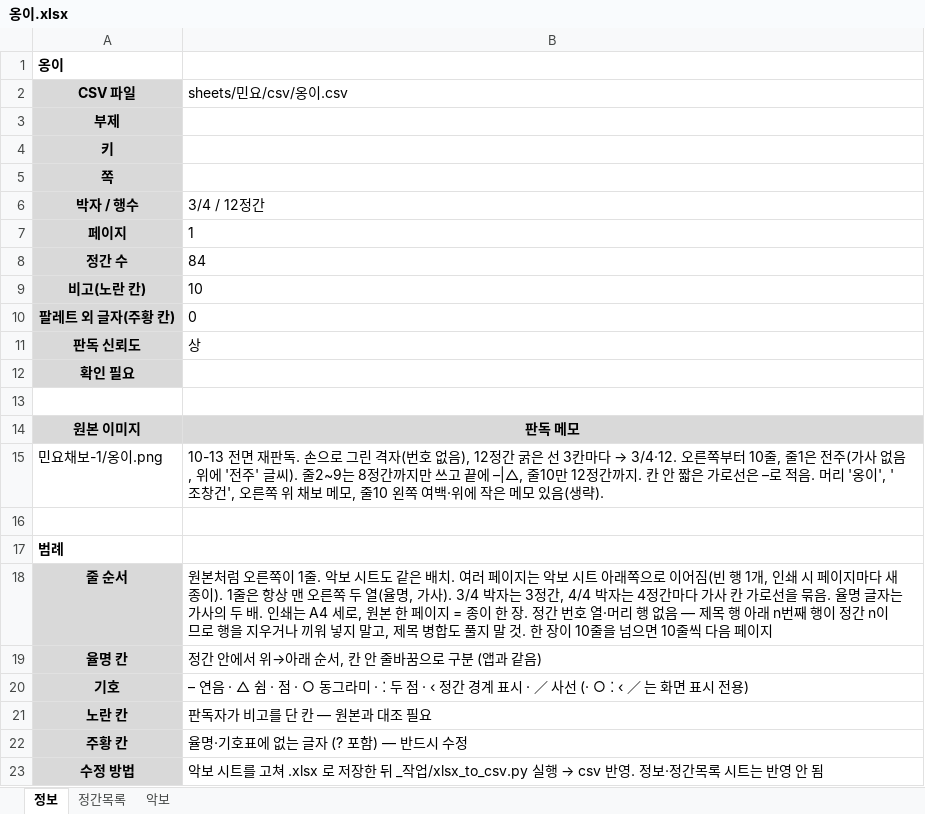
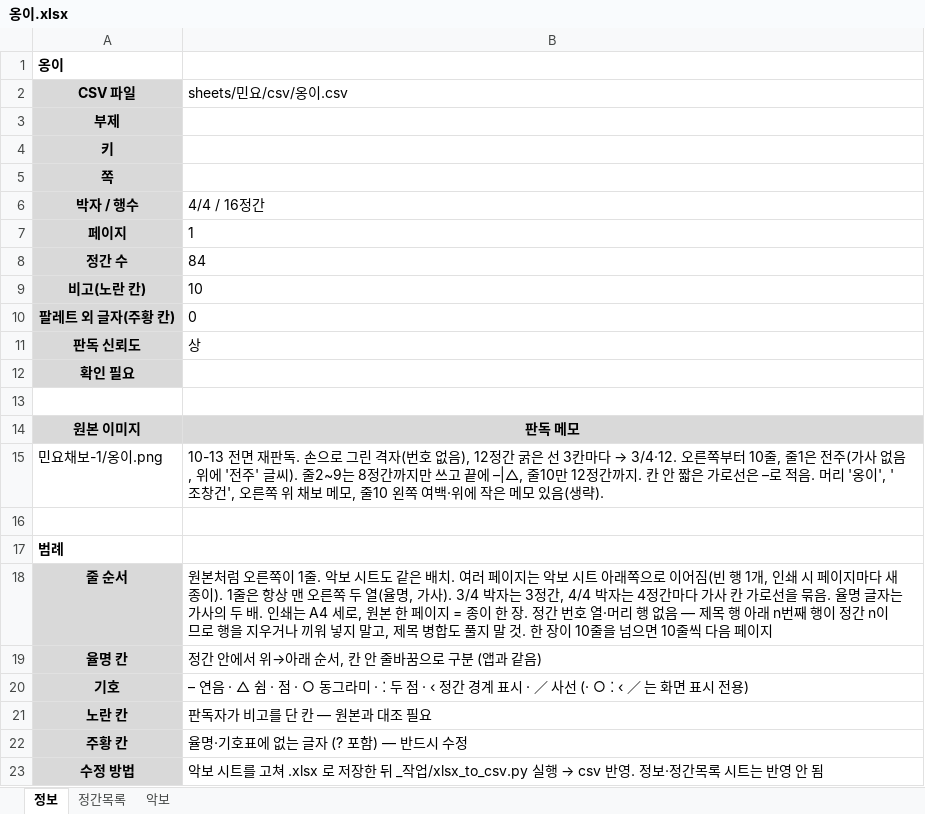
Before and after one commit to lks87454255/jeongganview-asset, an Excel workbook: sheets/민요/검수/옹이.xlsx, sheet 정보, drawn as a sheet; values as stored, in another font and other column widths than the file's, no borders; the diff names each change by its address in the sheet, - before the commit and + after, or states it on an @@ line.

```diff
--- a/sheets/민요/검수/옹이.xlsx (sheet 정보)
+++ b/sheets/민요/검수/옹이.xlsx (sheet 정보)
-B6 (sheets/민요/csv/옹이.csv): 3/4 / 12정간
+B6 (sheets/민요/csv/옹이.csv): 4/4 / 16정간
```
Also changed, not shown: sheet 악보, charts or pictures, sheets/민요/검수/함양 양잠가.xlsx, sheets/민요/검수/희망가.xlsx, 4 other files.
